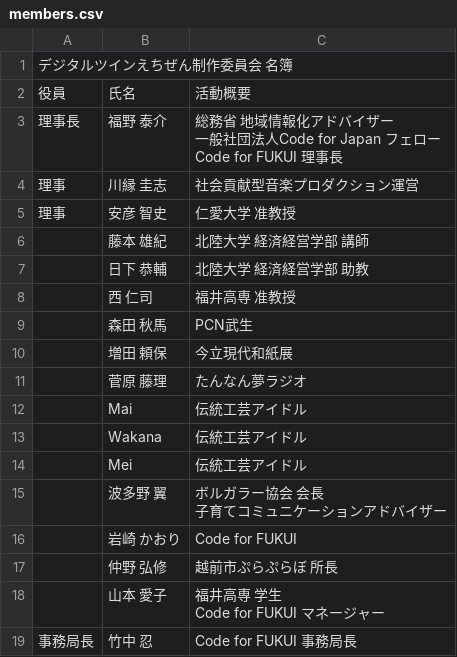
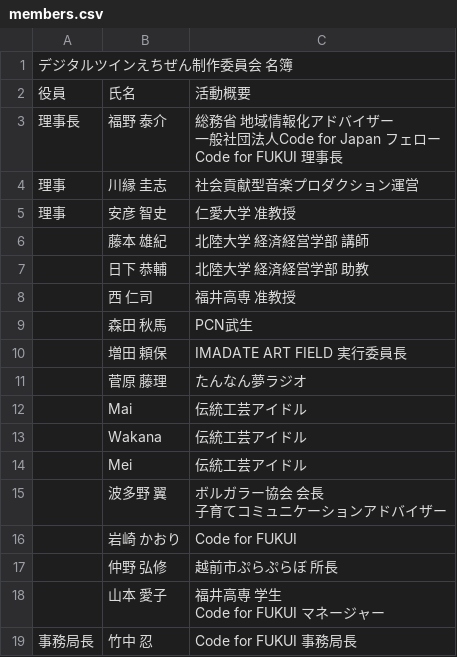
Before and after one commit to code4fukui/code4fukui.github.io, a CSV file: digitaltwin/members.csv, drawn as a sheet.

Commit message:
Update members.csv

```diff
--- a/digitaltwin/members.csv
+++ b/digitaltwin/members.csv
@@ -11,3 +11,3 @@ Code for FUKUI　理事長"
 ,森田　秋馬,PCN武生
-,増田　頼保,今立現代和紙展
+,増田　頼保,IMADATE ART FIELD 実行委員長
 ,菅原　藤理,たんなん夢ラジオ
```
